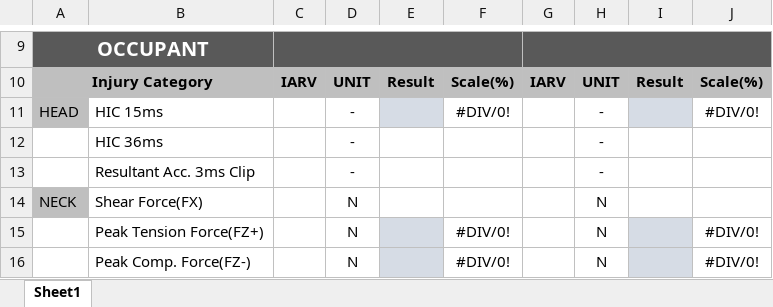
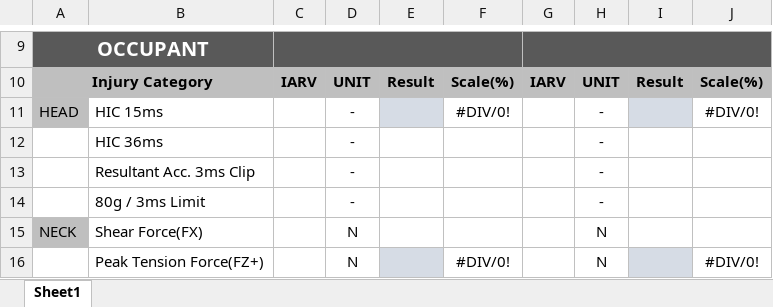
Before and after one commit to GCA21c/crashoutput, an Excel workbook: resources/templates/FMVSS208 Sumy_temp.xlsx, sheet Sheet1, drawn as a sheet; only a part is shown, gaps mark what is left out; the shorter side is filled out with more unchanged rows; values as stored, in another font and other column widths than the file's, no borders; conditional formats not drawn; the diff names each change by its address in the sheet, - before the commit and + after, or states it on an @@ line.

Commit message:
head 80g 3ms limit계산 추가a

```diff
--- a/resources/templates/FMVSS208 Sumy_temp.xlsx (sheet Sheet1)
+++ b/resources/templates/FMVSS208 Sumy_temp.xlsx (sheet Sheet1)
+row 14:  | 80g / 3ms Limit |  | - |  |  |  | -
```
Also changed, not shown: 3 other files.
